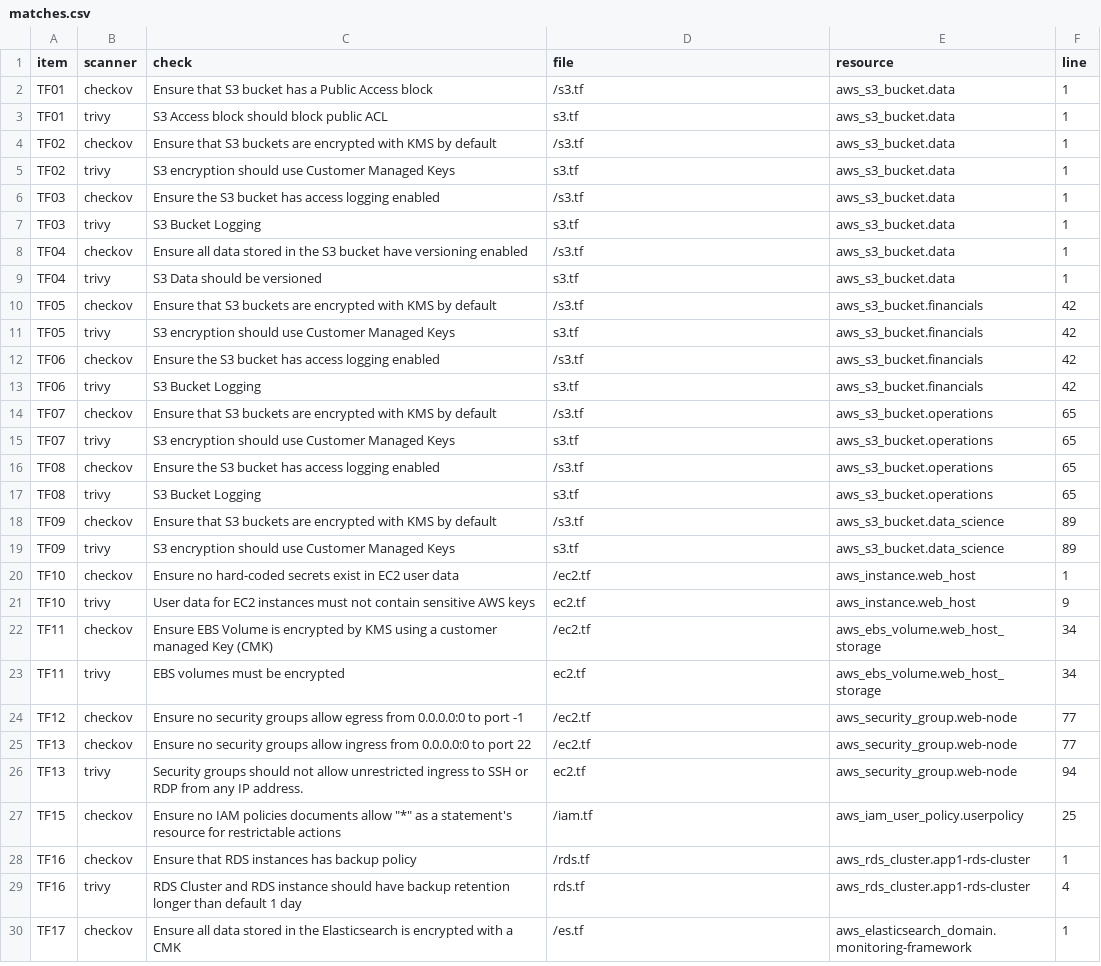
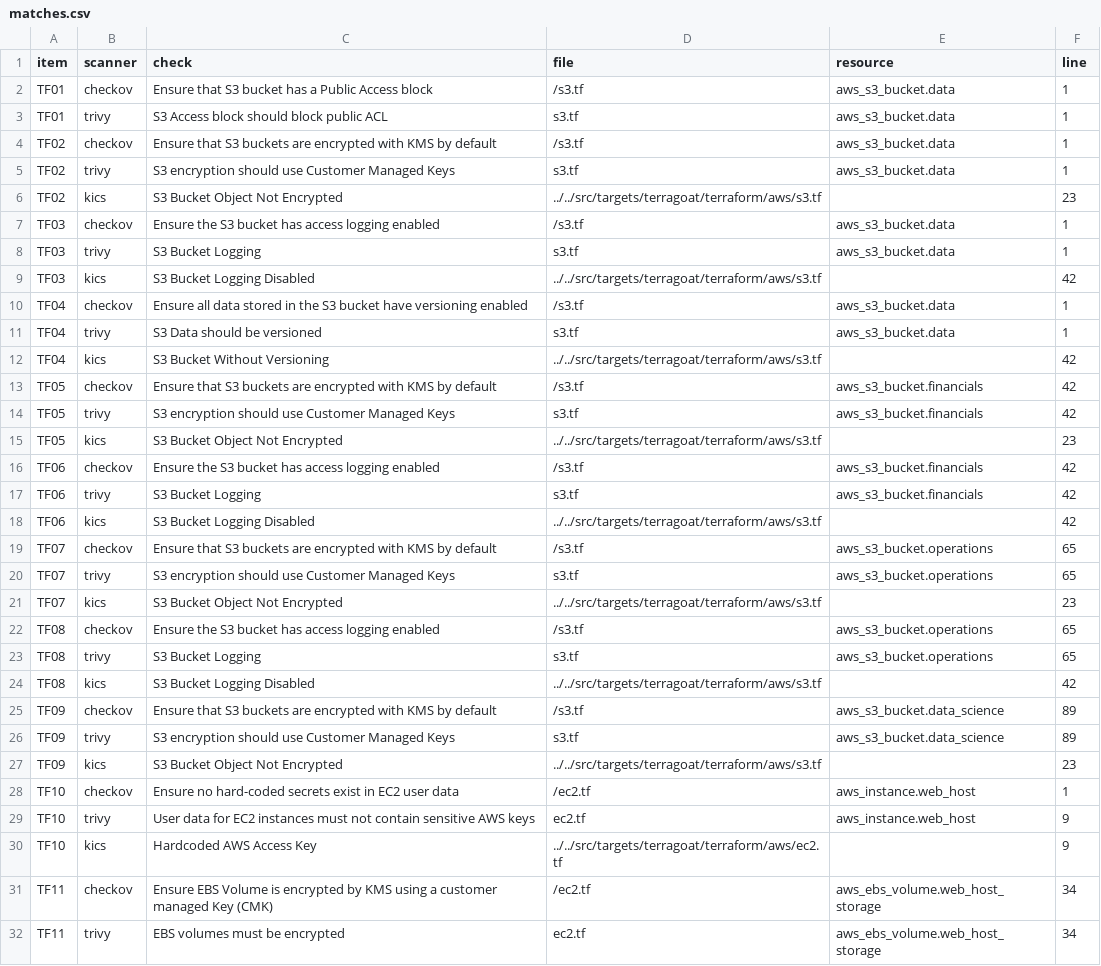
Before and after one commit to youssefbouaouina/iac-misconfig-hunter, a CSV file: results/matches.csv, drawn as a sheet; only a part is shown; the shorter side is filled out with more unchanged rows; the diff covers the shown part only.

Commit message:
Record CI run 5 metrics and document measured scanner comparison

```diff
--- a/results/matches.csv
+++ b/results/matches.csv
@@ -5,18 +5,27 @@ TF02,checkov,Ensure that S3 buckets are encrypted with KMS by default,/s3.tf,aws
 TF02,trivy,S3 encryption should use Customer Managed Keys,s3.tf,aws_s3_bucket.data,1
+TF02,kics,S3 Bucket Object Not Encrypted,../../src/targets/terragoat/terraform/aws/s3.tf,,23
 TF03,checkov,Ensure the S3 bucket has access logging enabled,/s3.tf,aws_s3_bucket.data,1
 TF03,trivy,S3 Bucket Logging,s3.tf,aws_s3_bucket.data,1
+TF03,kics,S3 Bucket Logging Disabled,../../src/targets/terragoat/terraform/aws/s3.tf,,42
 TF04,checkov,Ensure all data stored in the S3 bucket have versioning enabled,/s3.tf,aws_s3_bucket.data,1
 TF04,trivy,S3 Data should be versioned,s3.tf,aws_s3_bucket.data,1
+TF04,kics,S3 Bucket Without Versioning,../../src/targets/terragoat/terraform/aws/s3.tf,,42
 TF05,checkov,Ensure that S3 buckets are encrypted with KMS by default,/s3.tf,aws_s3_bucket.financials,42
 TF05,trivy,S3 encryption should use Customer Managed Keys,s3.tf,aws_s3_bucket.financials,42
+TF05,kics,S3 Bucket Object Not Encrypted,../../src/targets/terragoat/terraform/aws/s3.tf,,23
 TF06,checkov,Ensure the S3 bucket has access logging enabled,/s3.tf,aws_s3_bucket.financials,42
 TF06,trivy,S3 Bucket Logging,s3.tf,aws_s3_bucket.financials,42
+TF06,kics,S3 Bucket Logging Disabled,../../src/targets/terragoat/terraform/aws/s3.tf,,42
 TF07,checkov,Ensure that S3 buckets are encrypted with KMS by default,/s3.tf,aws_s3_bucket.operations,65
 TF07,trivy,S3 encryption should use Customer Managed Keys,s3.tf,aws_s3_bucket.operations,65
+TF07,kics,S3 Bucket Object Not Encrypted,../../src/targets/terragoat/terraform/aws/s3.tf,,23
 TF08,checkov,Ensure the S3 bucket has access logging enabled,/s3.tf,aws_s3_bucket.operations,65
 TF08,trivy,S3 Bucket Logging,s3.tf,aws_s3_bucket.operations,65
+TF08,kics,S3 Bucket Logging Disabled,../../src/targets/terragoat/terraform/aws/s3.tf,,42
 TF09,checkov,Ensure that S3 buckets are encrypted with KMS by default,/s3.tf,aws_s3_bucket.data_science,89
 TF09,trivy,S3 encryption should use Customer Managed Keys,s3.tf,aws_s3_bucket.data_science,89
+TF09,kics,S3 Bucket Object Not Encrypted,../../src/targets/terragoat/terraform/aws/s3.tf,,23
 TF10,checkov,Ensure no hard-coded secrets exist in EC2 user data,/ec2.tf,aws_instance.web_host,1
 TF10,trivy,User data for EC2 instances must not contain sensitive AWS keys,ec2.tf,aws_instance.web_host,9
+TF10,kics,Hardcoded AWS Access Key,../../src/targets/terragoat/terraform/aws/ec2.tf,,9
 TF11,checkov,Ensure EBS Volume is encrypted by KMS using a customer managed Key (CMK),/ec2.tf,aws_ebs_volume.web_host_storage,34
```
Also changed, not shown: 31 added rows elsewhere in this file, 4 other files.
